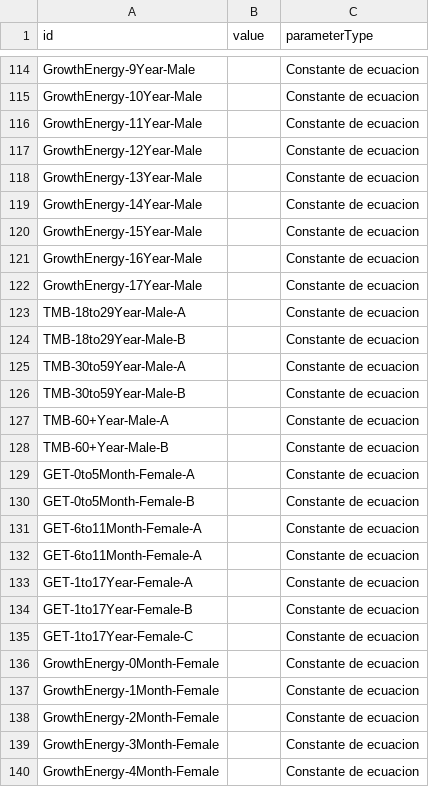
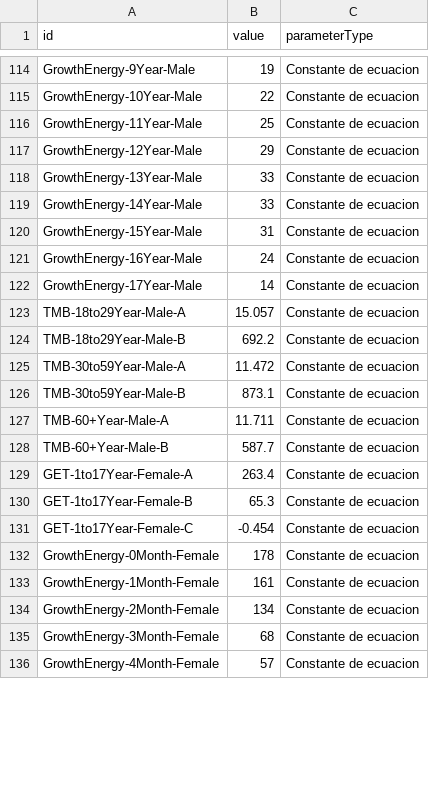
Before and after one commit to JulaD/rep_backend, a CSV file: src/Loaders/loader.csv, drawn as a sheet; only a part is shown, gaps mark what is left out; removed rows and columns are numbered as before the commit, all else as after; the diff covers the shown part only; the diff names each change by its address in the sheet, - before the commit and + after, or states it on an @@ line.

```diff
--- a/src/Loaders/loader.csv
+++ b/src/Loaders/loader.csv
-B114 (value): (empty)
+B114 (value): 19
-B115 (value): (empty)
+B115 (value): 22
-B116 (value): (empty)
+B116 (value): 25
-B117 (value): (empty)
+B117 (value): 29
-B118:B119 (value): (empty)
+B118:B119 (value): 33
-B120 (value): (empty)
+B120 (value): 31
-B121 (value): (empty)
+B121 (value): 24
-B122 (value): (empty)
+B122 (value): 14
-B123 (value): (empty)
+B123 (value): 15.057
-B124 (value): (empty)
+B124 (value): 692.2
-B125 (value): (empty)
+B125 (value): 11.472
-B126 (value): (empty)
+B126 (value): 873.1
-B127 (value): (empty)
+B127 (value): 11.711
-B128 (value): (empty)
+B128 (value): 587.7
-row 129: GET-0to5Month-Female-A |  | Constante de ecuacion
-row 130: GET-0to5Month-Female-B |  | Constante de ecuacion
-row 131: GET-6to11Month-Female-A |  | Constante de ecuacion
-row 132: GET-6to11Month-Female-A |  | Constante de ecuacion
-B129 (value): (empty)
+B129 (value): 263.4
-B130 (value): (empty)
+B130 (value): 65.3
-B131 (value): (empty)
+B131 (value): -0.454
-B132 (value): (empty)
+B132 (value): 178
-B133 (value): (empty)
+B133 (value): 161
-B134 (value): (empty)
+B134 (value): 134
-B135 (value): (empty)
+B135 (value): 68
-B136 (value): (empty)
+B136 (value): 57
```
Also changed, not shown: 1 added row, 1 removed row and 62 edited cells elsewhere in this file.
